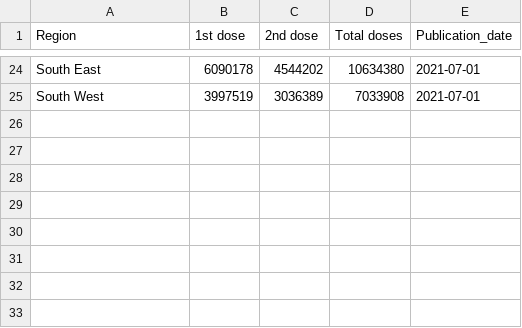
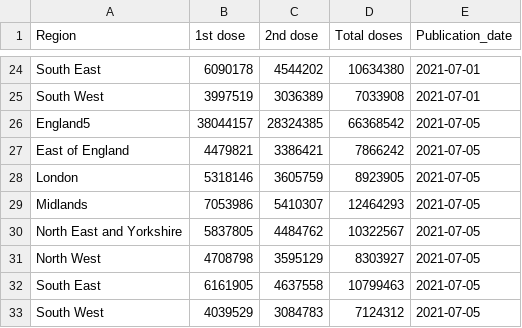
Before and after one commit to externality44/Automate-vaccine-briefing, a CSV file: data/eng_vaccine.csv, drawn as a sheet; only a part is shown, gaps mark what is left out; the diff names each change by its address in the sheet, - before the commit and + after, or states it on an @@ line.

```diff
--- a/data/eng_vaccine.csv
+++ b/data/eng_vaccine.csv
+row 26: England5 | 38044157 | 28324385 | 66368542 | 2021-07-05
+row 27: East of England | 4479821 | 3386421 | 7866242 | 2021-07-05
+row 28: London | 5318146 | 3605759 | 8923905 | 2021-07-05
+row 29: Midlands | 7053986 | 5410307 | 12464293 | 2021-07-05
+row 30: North East and Yorkshire | 5837805 | 4484762 | 10322567 | 2021-07-05
+row 31: North West | 4708798 | 3595129 | 8303927 | 2021-07-05
+row 32: South East | 6161905 | 4637558 | 10799463 | 2021-07-05
+row 33: South West | 4039529 | 3084783 | 7124312 | 2021-07-05
```
Also changed, not shown: data/NI_vaccine.csv, data/scot_vaccine.csv, 1 other file.
